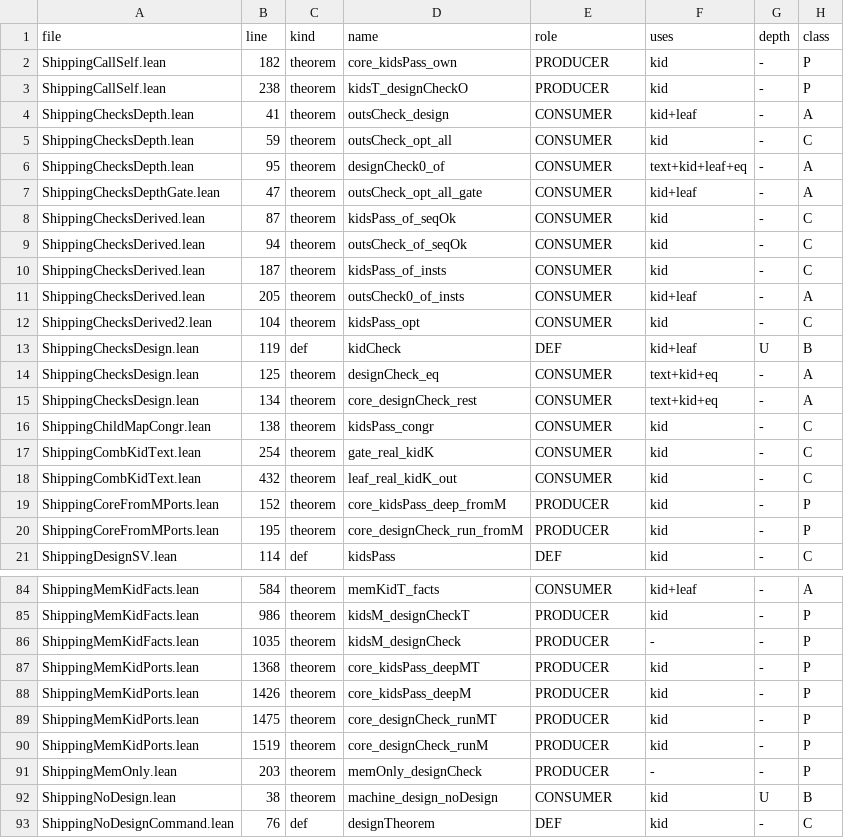
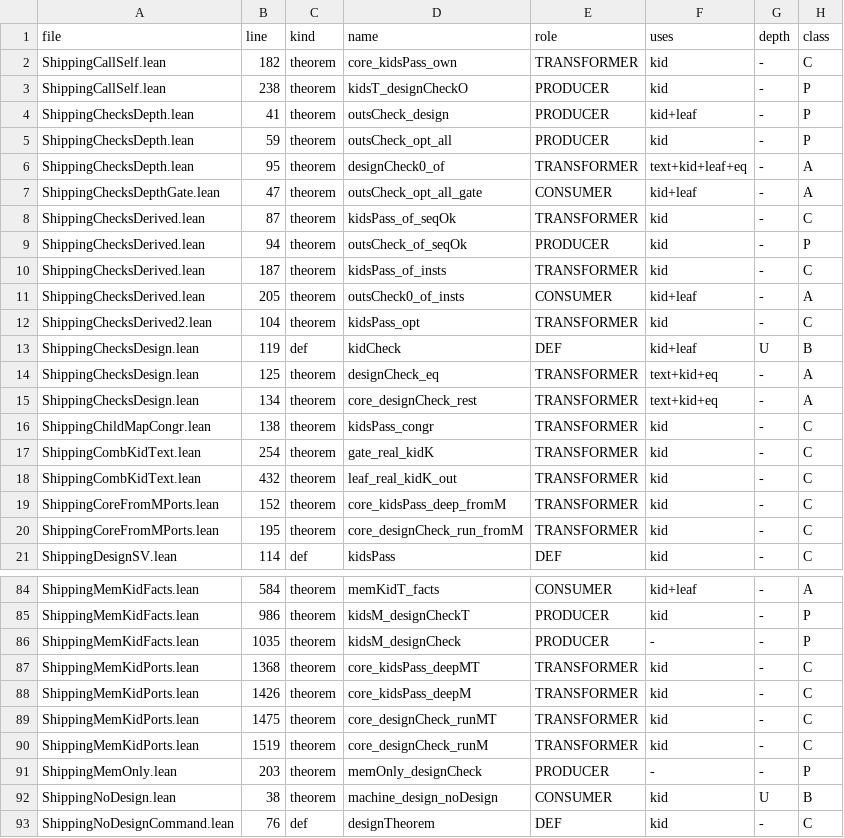
Before and after one commit to Verilean/sparkle, a TSV file: scripts/srm6/inventory.tsv, drawn as a sheet; only a part is shown, gaps mark what is left out; the diff covers the shown part only.

Commit message:
SRM6(2): topshareM_designSVH / topshareQ_designSVH over hcheck; consumer classification

```diff
--- a/scripts/srm6/inventory.tsv
+++ b/scripts/srm6/inventory.tsv
@@ -1,21 +1,21 @@
 file	line	kind	name	role	uses	depth	class
-ShippingCallSelf.lean	182	theorem	core_kidsPass_own	PRODUCER	kid	-	P
+ShippingCallSelf.lean	182	theorem	core_kidsPass_own	TRANSFORMER	kid	-	C
 ShippingCallSelf.lean	238	theorem	kidsT_designCheckO	PRODUCER	kid	-	P
-ShippingChecksDepth.lean	41	theorem	outsCheck_design	CONSUMER	kid+leaf	-	A
-ShippingChecksDepth.lean	59	theorem	outsCheck_opt_all	CONSUMER	kid	-	C
-ShippingChecksDepth.lean	95	theorem	designCheck0_of	CONSUMER	text+kid+leaf+eq	-	A
+ShippingChecksDepth.lean	41	theorem	outsCheck_design	PRODUCER	kid+leaf	-	P
+ShippingChecksDepth.lean	59	theorem	outsCheck_opt_all	PRODUCER	kid	-	P
+ShippingChecksDepth.lean	95	theorem	designCheck0_of	TRANSFORMER	text+kid+leaf+eq	-	A
 ShippingChecksDepthGate.lean	47	theorem	outsCheck_opt_all_gate	CONSUMER	kid+leaf	-	A
-ShippingChecksDerived.lean	87	theorem	kidsPass_of_seqOk	CONSUMER	kid	-	C
-ShippingChecksDerived.lean	94	theorem	outsCheck_of_seqOk	CONSUMER	kid	-	C
-ShippingChecksDerived.lean	187	theorem	kidsPass_of_insts	CONSUMER	kid	-	C
+ShippingChecksDerived.lean	87	theorem	kidsPass_of_seqOk	TRANSFORMER	kid	-	C
+ShippingChecksDerived.lean	94	theorem	outsCheck_of_seqOk	PRODUCER	kid	-	P
+ShippingChecksDerived.lean	187	theorem	kidsPass_of_insts	TRANSFORMER	kid	-	C
 ShippingChecksDerived.lean	205	theorem	outsCheck0_of_insts	CONSUMER	kid+leaf	-	A
-ShippingChecksDerived2.lean	104	theorem	kidsPass_opt	CONSUMER	kid	-	C
+ShippingChecksDerived2.lean	104	theorem	kidsPass_opt	TRANSFORMER	kid	-	C
 ShippingChecksDesign.lean	119	def	kidCheck	DEF	kid+leaf	U	B
-ShippingChecksDesign.lean	125	theorem	designCheck_eq	CONSUMER	text+kid+eq	-	A
-ShippingChecksDesign.lean	134	theorem	core_designCheck_rest	CONSUMER	text+kid+eq	-	A
-ShippingChildMapCongr.lean	138	theorem	kidsPass_congr	CONSUMER	kid	-	C
-ShippingCombKidText.lean	254	theorem	gate_real_kidK	CONSUMER	kid	-	C
-ShippingCombKidText.lean	432	theorem	leaf_real_kidK_out	CONSUMER	kid	-	C
-ShippingCoreFromMPorts.lean	152	theorem	core_kidsPass_deep_fromM	PRODUCER	kid	-	P
-ShippingCoreFromMPorts.lean	195	theorem	core_designCheck_run_fromM	PRODUCER	kid	-	P
+ShippingChecksDesign.lean	125	theorem	designCheck_eq	TRANSFORMER	text+kid+eq	-	A
+ShippingChecksDesign.lean	134	theorem	core_designCheck_rest	TRANSFORMER	text+kid+eq	-	A
+ShippingChildMapCongr.lean	138	theorem	kidsPass_congr	TRANSFORMER	kid	-	C
+ShippingCombKidText.lean	254	theorem	gate_real_kidK	TRANSFORMER	kid	-	C
+ShippingCombKidText.lean	432	theorem	leaf_real_kidK_out	TRANSFORMER	kid	-	C
+ShippingCoreFromMPorts.lean	152	theorem	core_kidsPass_deep_fromM	TRANSFORMER	kid	-	C
+ShippingCoreFromMPorts.lean	195	theorem	core_designCheck_run_fromM	TRANSFORMER	kid	-	C
 ShippingDesignSV.lean	114	def	kidsPass	DEF	kid	-	C
@@ -86,6 +86,6 @@ ShippingMemKidFacts.lean	986	theorem	kidsM_designCheckT	PRODUCER	kid	-	P
 ShippingMemKidFacts.lean	1035	theorem	kidsM_designCheck	PRODUCER	-	-	P
-ShippingMemKidPorts.lean	1368	theorem	core_kidsPass_deepMT	PRODUCER	kid	-	P
-ShippingMemKidPorts.lean	1426	theorem	core_kidsPass_deepM	PRODUCER	kid	-	P
-ShippingMemKidPorts.lean	1475	theorem	core_designCheck_runMT	PRODUCER	kid	-	P
-ShippingMemKidPorts.lean	1519	theorem	core_designCheck_runM	PRODUCER	kid	-	P
+ShippingMemKidPorts.lean	1368	theorem	core_kidsPass_deepMT	TRANSFORMER	kid	-	C
+ShippingMemKidPorts.lean	1426	theorem	core_kidsPass_deepM	TRANSFORMER	kid	-	C
+ShippingMemKidPorts.lean	1475	theorem	core_designCheck_runMT	TRANSFORMER	kid	-	C
+ShippingMemKidPorts.lean	1519	theorem	core_designCheck_runM	TRANSFORMER	kid	-	C
 ShippingMemOnly.lean	203	theorem	memOnly_designCheck	PRODUCER	-	-	P
```
Also changed, not shown: 52 edited cells elsewhere in this file, 8 other files.
